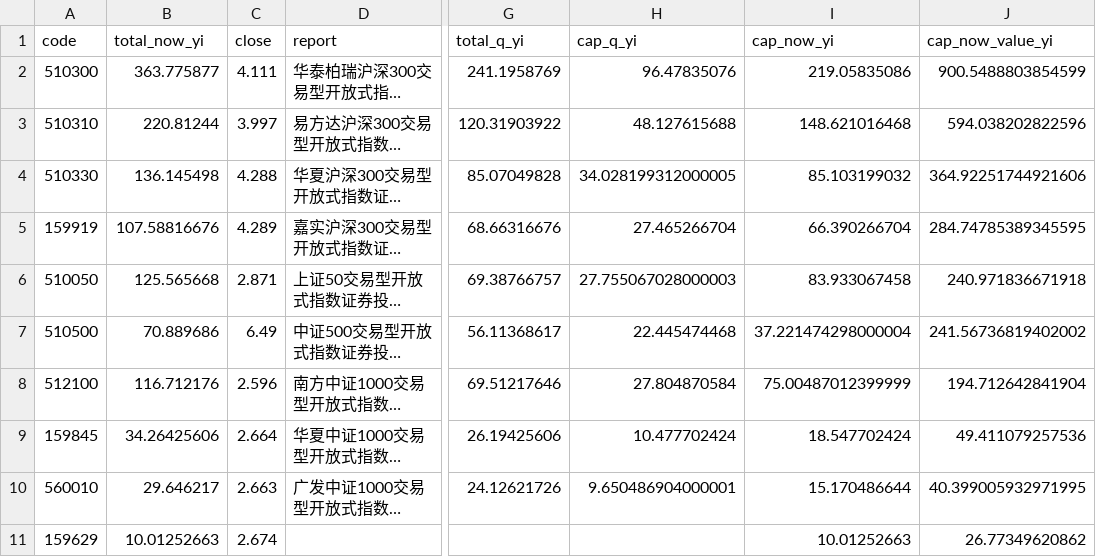
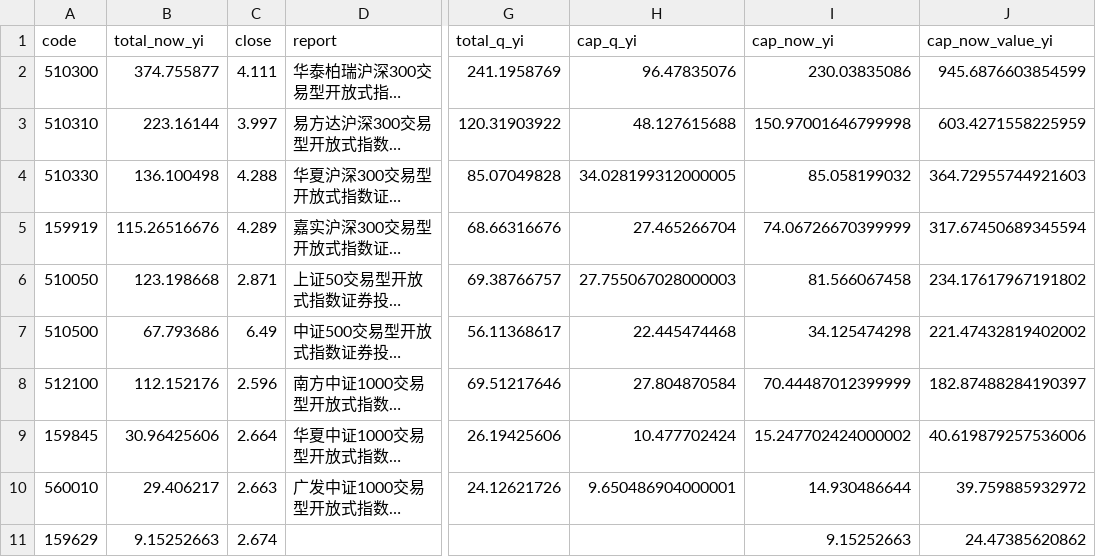
Before and after one commit to shanshanshan66688-art/Blue-pill-monitor, a CSV file: data/holding_cap.csv, drawn as a sheet; only a part is shown, gaps mark what is left out; long unchanged cells end in …; the diff covers the shown part only; the diff names each change by its address in the sheet, - before the commit and + after, or states it on an @@ line.

```diff
--- a/data/holding_cap.csv
+++ b/data/holding_cap.csv
-B2 (total_now_yi): 363.775877
+B2 (total_now_yi): 374.755877
-I2 (cap_now_yi): 219.05835086
+I2 (cap_now_yi): 230.03835086
-J2 (cap_now_value_yi): 900.5488803854599
+J2 (cap_now_value_yi): 945.6876603854599
-B3 (total_now_yi): 220.81244
+B3 (total_now_yi): 223.16144
-I3 (cap_now_yi): 148.621016468
+I3 (cap_now_yi): 150.97001646799998
-J3 (cap_now_value_yi): 594.038202822596
+J3 (cap_now_value_yi): 603.4271558225959
-B4 (total_now_yi): 136.145498
+B4 (total_now_yi): 136.100498
-I4 (cap_now_yi): 85.103199032
+I4 (cap_now_yi): 85.058199032
-J4 (cap_now_value_yi): 364.92251744921606
+J4 (cap_now_value_yi): 364.72955744921603
-B5 (total_now_yi): 107.58816676
+B5 (total_now_yi): 115.26516676
-I5 (cap_now_yi): 66.390266704
+I5 (cap_now_yi): 74.06726670399999
-J5 (cap_now_value_yi): 284.74785389345595
+J5 (cap_now_value_yi): 317.67450689345594
-B6 (total_now_yi): 125.565668
+B6 (total_now_yi): 123.198668
-I6 (cap_now_yi): 83.933067458
+I6 (cap_now_yi): 81.566067458
-J6 (cap_now_value_yi): 240.971836671918
+J6 (cap_now_value_yi): 234.17617967191802
-B7 (total_now_yi): 70.889686
+B7 (total_now_yi): 67.793686
-I7 (cap_now_yi): 37.221474298000004
+I7 (cap_now_yi): 34.125474298
-J7 (cap_now_value_yi): 241.56736819402002
+J7 (cap_now_value_yi): 221.47432819402002
-B8 (total_now_yi): 116.712176
+B8 (total_now_yi): 112.152176
-I8 (cap_now_yi): 75.00487012399999
+I8 (cap_now_yi): 70.44487012399999
-J8 (cap_now_value_yi): 194.712642841904
+J8 (cap_now_value_yi): 182.87488284190397
-B9 (total_now_yi): 34.26425606
+B9 (total_now_yi): 30.96425606
-I9 (cap_now_yi): 18.547702424
+I9 (cap_now_yi): 15.247702424000002
-J9 (cap_now_value_yi): 49.411079257536
+J9 (cap_now_value_yi): 40.619879257536006
-B10 (total_now_yi): 29.646217
+B10 (total_now_yi): 29.406217
-I10 (cap_now_yi): 15.170486644
+I10 (cap_now_yi): 14.930486644
-J10 (cap_now_value_yi): 40.399005932971995
+J10 (cap_now_value_yi): 39.759885932972
-B11 (total_now_yi): 10.01252663
+B11 (total_now_yi): 9.15252663
-I11 (cap_now_yi): 10.01252663
+I11 (cap_now_yi): 9.15252663
-J11 (cap_now_value_yi): 26.77349620862
+J11 (cap_now_value_yi): 24.47385620862
```
Also changed, not shown: 9 edited cells elsewhere in this file, data/etf_flows_yi.csv, data/signals.csv, 2 other files.
